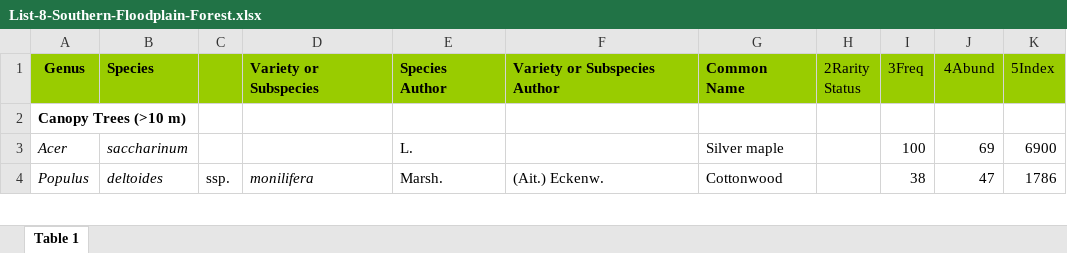
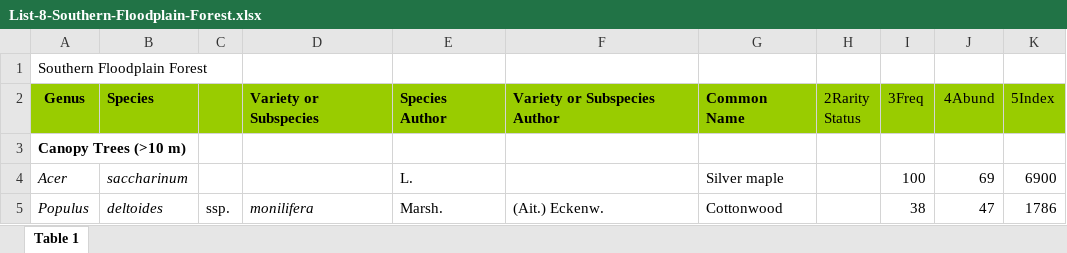
Before and after one commit to macklehatto/DCVegMon, an Excel workbook: data/GRG Reference/List-8-Southern-Floodplain-Forest.xlsx, sheet Table 1, drawn as a sheet; only a part is shown; values as stored, in another font and other column widths than the file's, no borders; the diff names each change by its address in the sheet, - before the commit and + after, or states it on an @@ line.

```diff
--- a/data/GRG Reference/List-8-Southern-Floodplain-Forest.xlsx (sheet Table 1)
+++ b/data/GRG Reference/List-8-Southern-Floodplain-Forest.xlsx (sheet Table 1)
+row 1: Southern Floodplain Forest
```
Also changed, not shown: data/GRG Reference/List-26-Dry-Sand-Gravel-Prairie-Southern.xlsx, data/GRG Reference/List-28-Dry-Barrens-Prairie-Southern.xlsx, 2 other files.
